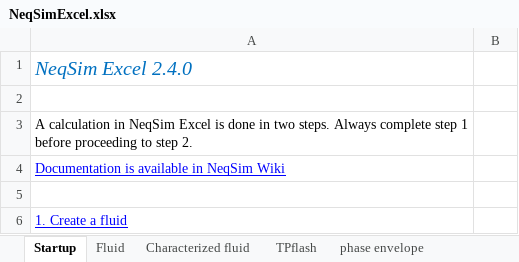
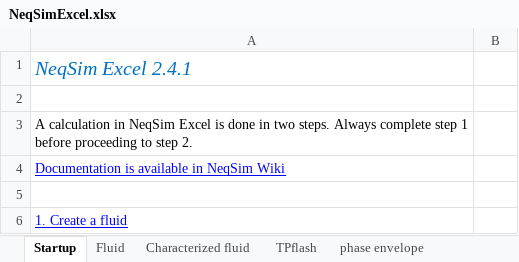
Before and after one commit to equinor/neqsimExcelCapeOpen, an Excel workbook: NeqSimExcel/NeqSimExcel.xlsx, sheet Startup, drawn as a sheet; only a part is shown; values as stored, in another font and other column widths than the file's, no borders; charts and pictures not drawn; the diff names each change by its address in the sheet, - before the commit and + after, or states it on an @@ line.

```diff
--- a/NeqSimExcel/NeqSimExcel.xlsx (sheet Startup)
+++ b/NeqSimExcel/NeqSimExcel.xlsx (sheet Startup)
-A1: NeqSim Excel 2.4.0
+A1: NeqSim Excel 2.4.1
```
Also changed, not shown: sheet Fluid, charts or pictures, 11 other files.
